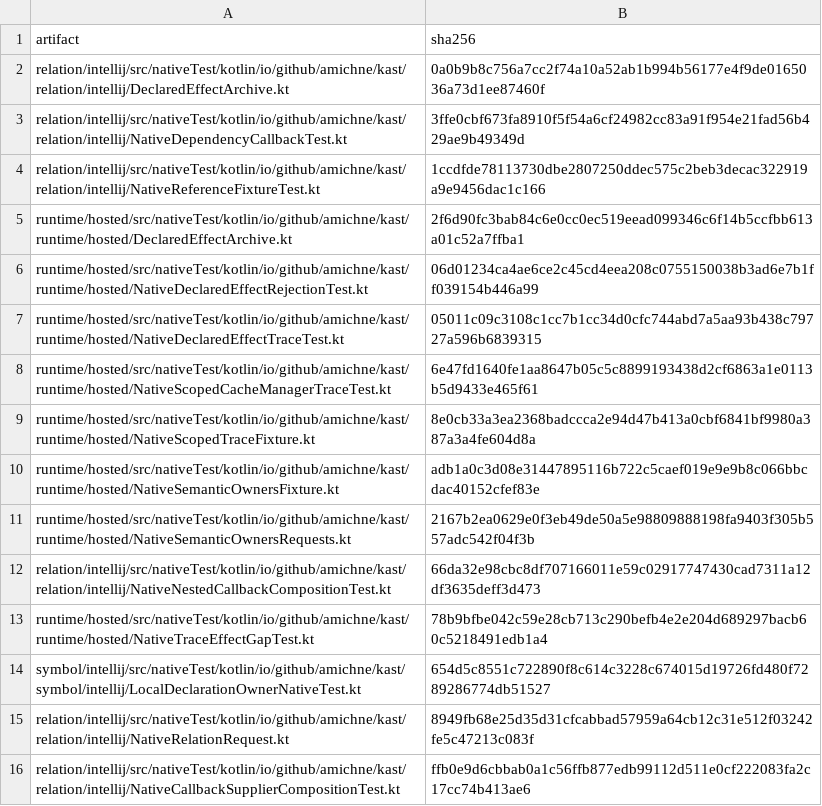
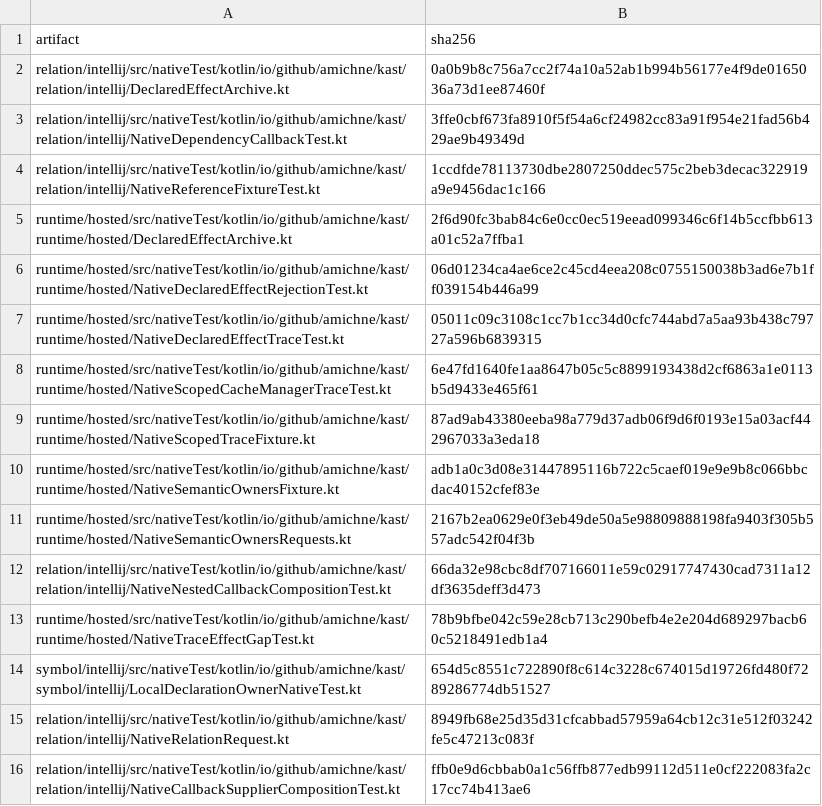
Before and after one commit to amichne/kast, a TSV file: config/kotlin-semantic-coverage/reviewed-fixture-carriers.tsv, drawn as a sheet.

Commit message:
build: refresh the reviewed shared native fixture carrier

```diff
--- a/config/kotlin-semantic-coverage/reviewed-fixture-carriers.tsv
+++ b/config/kotlin-semantic-coverage/reviewed-fixture-carriers.tsv
@@ -8,3 +8,3 @@ runtime/hosted/src/nativeTest/kotlin/io/github/amichne/kast/runtime/hosted/Nativ
 runtime/hosted/src/nativeTest/kotlin/io/github/amichne/kast/runtime/hosted/NativeScopedCacheManagerTraceTest.kt	6e47fd1640fe1aa8647b05c5c8899193438d2cf6863a1e0113b5d9433e465f61
-runtime/hosted/src/nativeTest/kotlin/io/github/amichne/kast/runtime/hosted/NativeScopedTraceFixture.kt	8e0cb33a3ea2368badccca2e94d47b413a0cbf6841bf9980a387a3a4fe604d8a
+runtime/hosted/src/nativeTest/kotlin/io/github/amichne/kast/runtime/hosted/NativeScopedTraceFixture.kt	87ad9ab43380eeba98a779d37adb06f9d6f0193e15a03acf442967033a3eda18
 runtime/hosted/src/nativeTest/kotlin/io/github/amichne/kast/runtime/hosted/NativeSemanticOwnersFixture.kt	adb1a0c3d08e31447895116b722c5caef019e9e9b8c066bbcdac40152cfef83e
```
